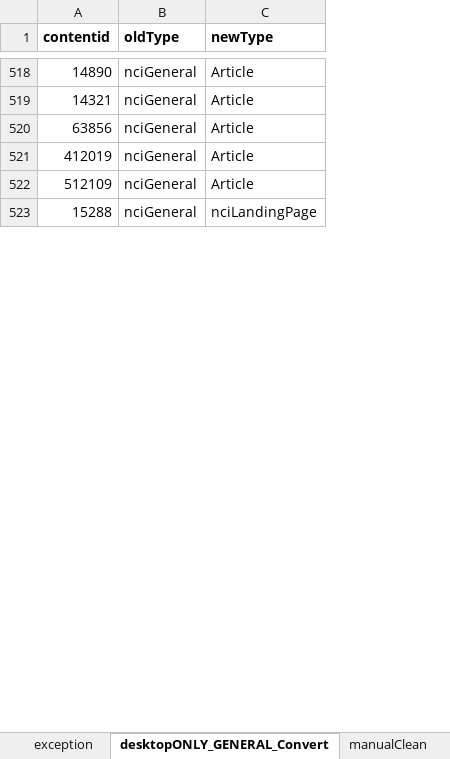
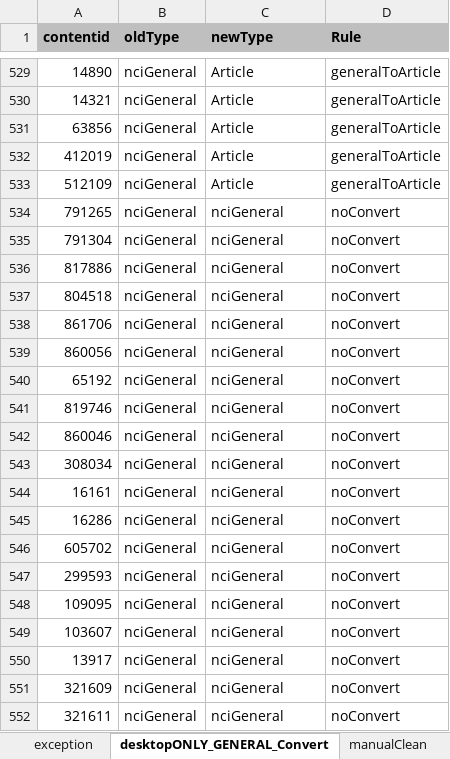
Before and after one commit to NCIOCPL/wcms-daisy, an Excel workbook: Daisy-xls/Content-Type-Mapping/ContentTypeMigration-ForMin.xlsx, sheet desktopONLY_GENERAL_Convert, drawn as a sheet; only a part is shown, gaps mark what is left out; values as stored, in another font and other column widths than the file's, no borders; removed rows and columns are numbered as before the commit, all else as after; the diff covers the shown part only; the diff names each change by its address in the sheet, - before the commit and + after, or states it on an @@ line.

```diff
--- a/Daisy-xls/Content-Type-Mapping/ContentTypeMigration-ForMin.xlsx (sheet desktopONLY_GENERAL_Convert)
+++ b/Daisy-xls/Content-Type-Mapping/ContentTypeMigration-ForMin.xlsx (sheet desktopONLY_GENERAL_Convert)
+column D (Rule), rows 529-533: all generalToArticle
-A1:C1 fill: none
+A1:C1 fill: #BFBFBF
-row 523: 15288 | nciGeneral | nciLandingPage
+row 534: 791265 | nciGeneral | nciGeneral | noConvert
+row 535: 791304 | nciGeneral | nciGeneral | noConvert
+row 536: 817886 | nciGeneral | nciGeneral | noConvert
+row 537: 804518 | nciGeneral | nciGeneral | noConvert
+row 538: 861706 | nciGeneral | nciGeneral | noConvert
+row 539: 860056 | nciGeneral | nciGeneral | noConvert
+row 540: 65192 | nciGeneral | nciGeneral | noConvert
+row 541: 819746 | nciGeneral | nciGeneral | noConvert
+row 542: 860046 | nciGeneral | nciGeneral | noConvert
+row 543: 308034 | nciGeneral | nciGeneral | noConvert
+row 544: 16161 | nciGeneral | nciGeneral | noConvert
+row 545: 16286 | nciGeneral | nciGeneral | noConvert
+row 546: 605702 | nciGeneral | nciGeneral | noConvert
+row 547: 299593 | nciGeneral | nciGeneral | noConvert
+row 548: 109095 | nciGeneral | nciGeneral | noConvert
+row 549: 103607 | nciGeneral | nciGeneral | noConvert
+row 550: 13917 | nciGeneral | nciGeneral | noConvert
+row 551: 321609 | nciGeneral | nciGeneral | noConvert
+row 552: 321611 | nciGeneral | nciGeneral | noConvert
```
Also changed, not shown: 373 added rows, 5 moved rows and 1 edited cell elsewhere in this sheet, sheet exception, sheet manualClean, other sheet tabs, 4 other files.
